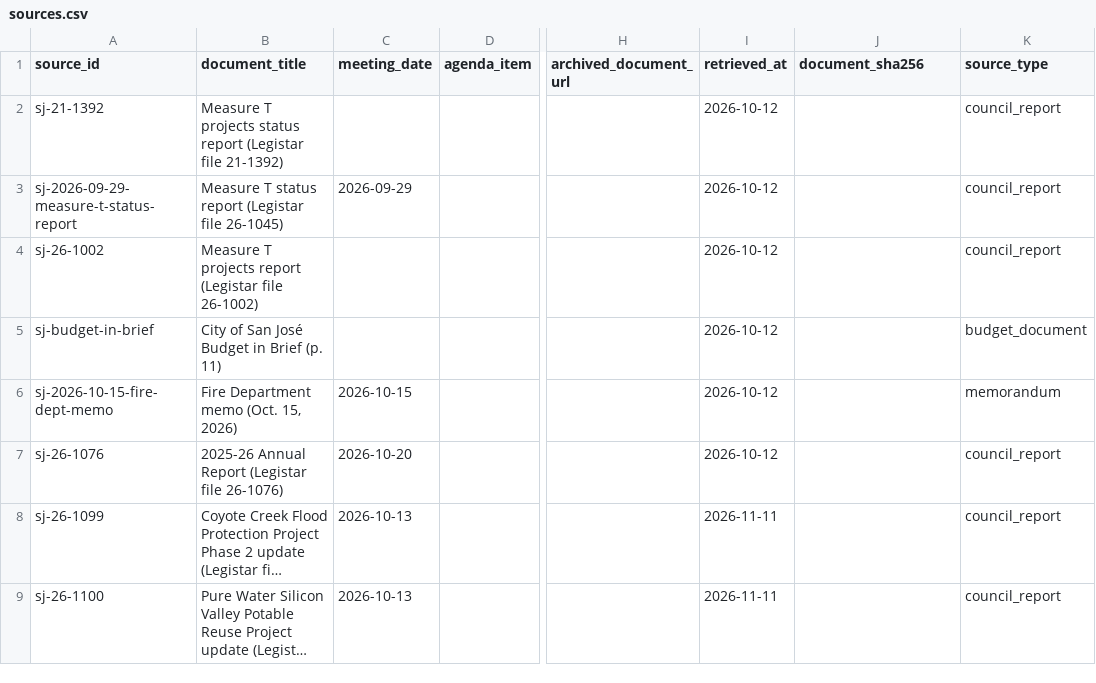
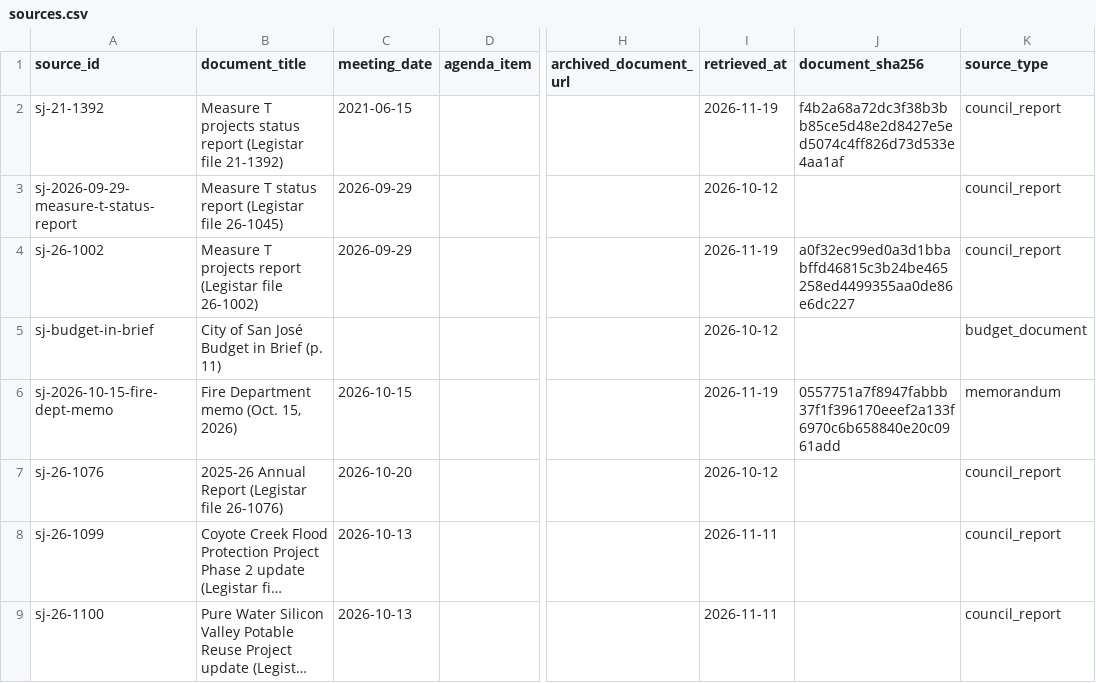
Before and after one commit to knightingale408/thesanjosesource, a CSV file: data/sources.csv, drawn as a sheet; only a part is shown, gaps mark what is left out; long unchanged cells end in …; the diff names each change by its address in the sheet, - before the commit and + after, or states it on an @@ line.

```diff
--- a/data/sources.csv
+++ b/data/sources.csv
-C2 (meeting_date): (empty)
+C2 (meeting_date): 2021-06-15
-I2 (retrieved_at): 2026-10-12
+I2 (retrieved_at): 2026-11-19
-J2 (document_sha256): (empty)
+J2 (document_sha256): f4b2a68a72dc3f38b3bb85ce5d48e2d8427e5ed5074c4ff826d73d533e4aa1af
-C4 (meeting_date): (empty)
+C4 (meeting_date): 2026-09-29
-I4 (retrieved_at): 2026-10-12
+I4 (retrieved_at): 2026-11-19
-J4 (document_sha256): (empty)
+J4 (document_sha256): a0f32ec99ed0a3d1bbabffd46815c3b24be465258ed4499355aa0de86e6dc227
-I6 (retrieved_at): 2026-10-12
+I6 (retrieved_at): 2026-11-19
-J6 (document_sha256): (empty)
+J6 (document_sha256): 0557751a7f8947fabbb37f1f396170eeef2a133f6970c6b658840e20c0961add
```
Also changed, not shown: data/project-updates.csv, 11 other files.
